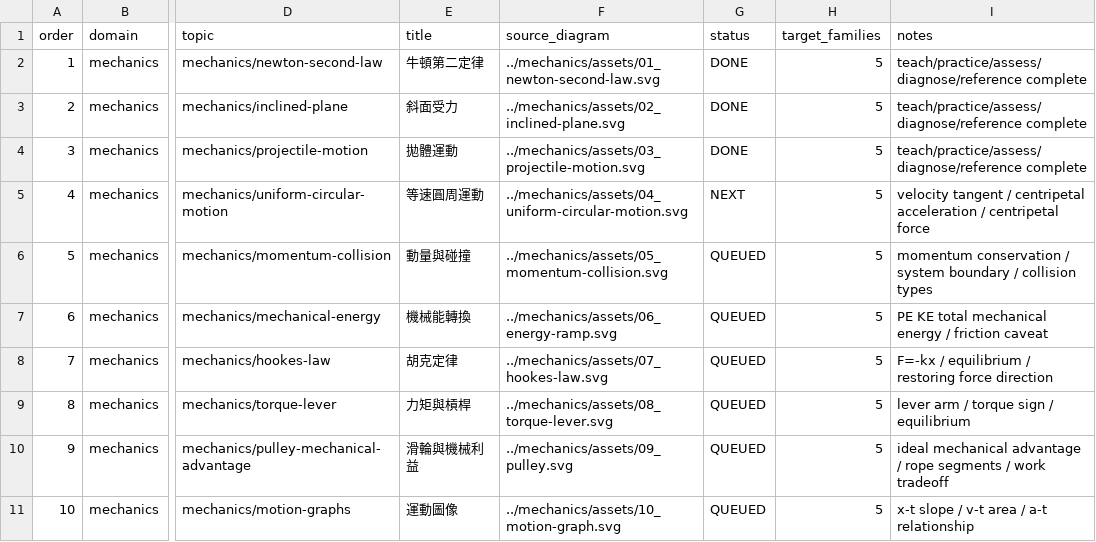
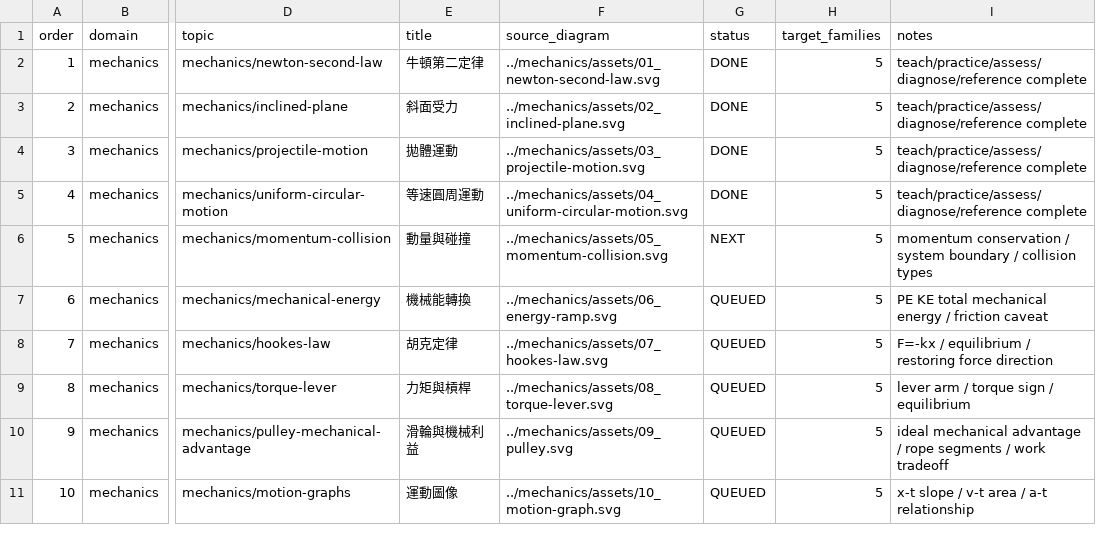
Before and after one commit to xieyaozhong/PAPER-STALY, a CSV file: physics/production/MIGRATION_QUEUE.csv, drawn as a sheet; only a part is shown, gaps mark what is left out; the diff names each change by its address in the sheet, - before the commit and + after, or states it on an @@ line.

Commit message:
advance mechanics production migration queue

```diff
--- a/physics/production/MIGRATION_QUEUE.csv
+++ b/physics/production/MIGRATION_QUEUE.csv
-G5 (status): NEXT
+G5 (status): DONE
-I5 (notes): velocity tangent / centripetal acceleration / centripetal force
+I5 (notes): teach/practice/assess/diagnose/reference complete
-G6 (status): QUEUED
+G6 (status): NEXT
```
